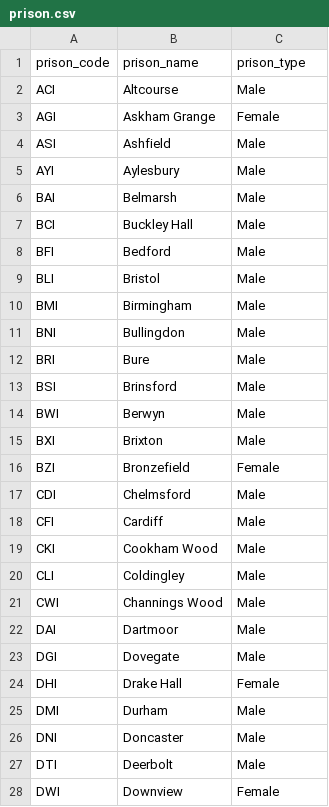
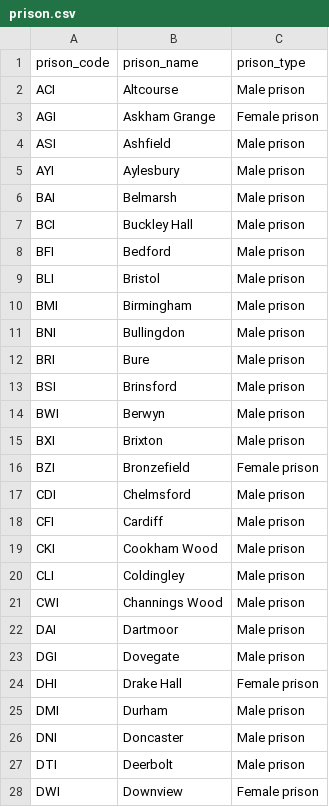
Before and after one commit to moj-analytical-services/harmonisation-reference, a CSV file: reference_files/prison.csv, drawn as a sheet; only a part is shown; the diff covers the shown part only.

Commit message:
Add files via upload

```diff
--- a/reference_files/prison.csv
+++ b/reference_files/prison.csv
@@ -2,27 +2,27 @@
-"ACI","Altcourse","Male"
-"AGI","Askham Grange","Female"
-"ASI","Ashfield","Male"
-"AYI","Aylesbury","Male"
-"BAI","Belmarsh","Male"
-"BCI","Buckley Hall","Male"
-"BFI","Bedford","Male"
-"BLI","Bristol","Male"
-"BMI","Birmingham","Male"
-"BNI","Bullingdon","Male"
-"BRI","Bure","Male"
-"BSI","Brinsford","Male"
-"BWI","Berwyn","Male"
-"BXI","Brixton","Male"
-"BZI","Bronzefield","Female"
-"CDI","Chelmsford","Male"
-"CFI","Cardiff","Male"
-"CKI","Cookham Wood","Male"
-"CLI","Coldingley","Male"
-"CWI","Channings Wood","Male"
-"DAI","Dartmoor","Male"
-"DGI","Dovegate","Male"
-"DHI","Drake Hall","Female"
-"DMI","Durham","Male"
-"DNI","Doncaster","Male"
-"DTI","Deerbolt","Male"
-"DWI","Downview","Female"
+ACI,Altcourse,Male prison
+AGI,Askham Grange,Female prison
+ASI,Ashfield,Male prison
+AYI,Aylesbury,Male prison
+BAI,Belmarsh,Male prison
+BCI,Buckley Hall,Male prison
+BFI,Bedford,Male prison
+BLI,Bristol,Male prison
+BMI,Birmingham,Male prison
+BNI,Bullingdon,Male prison
+BRI,Bure,Male prison
+BSI,Brinsford,Male prison
+BWI,Berwyn,Male prison
+BXI,Brixton,Male prison
+BZI,Bronzefield,Female prison
+CDI,Chelmsford,Male prison
+CFI,Cardiff,Male prison
+CKI,Cookham Wood,Male prison
+CLI,Coldingley,Male prison
+CWI,Channings Wood,Male prison
+DAI,Dartmoor,Male prison
+DGI,Dovegate,Male prison
+DHI,Drake Hall,Female prison
+DMI,Durham,Male prison
+DNI,Doncaster,Male prison
+DTI,Deerbolt,Male prison
+DWI,Downview,Female prison
```
Also changed, not shown: 95 edited cells elsewhere in this file.
